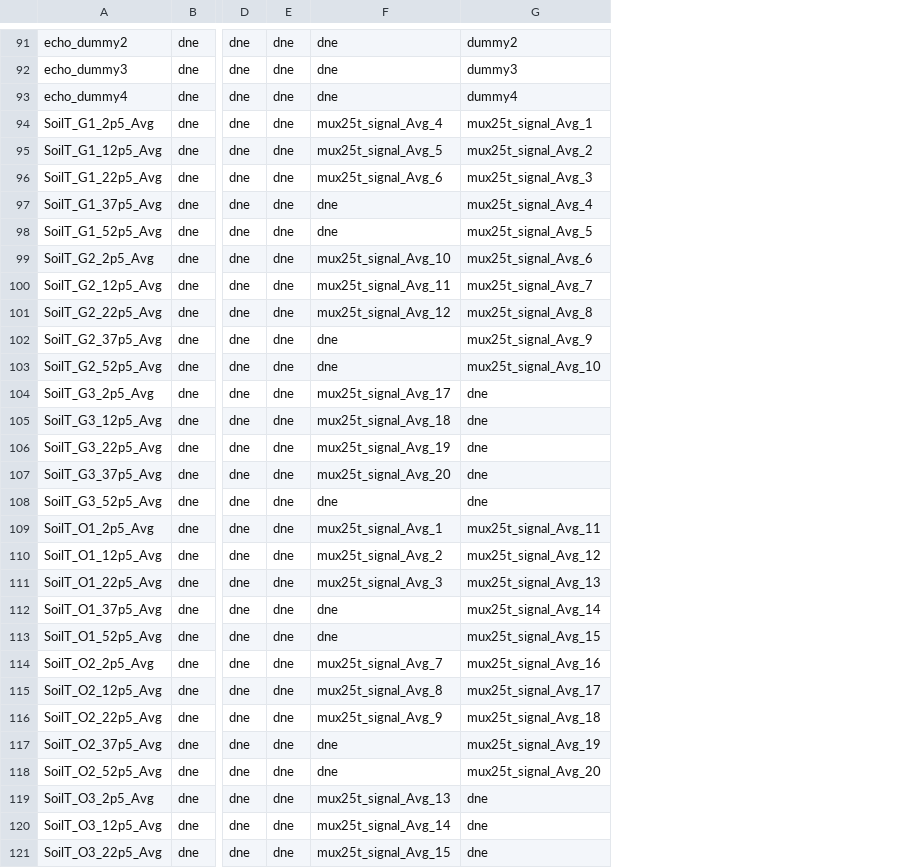
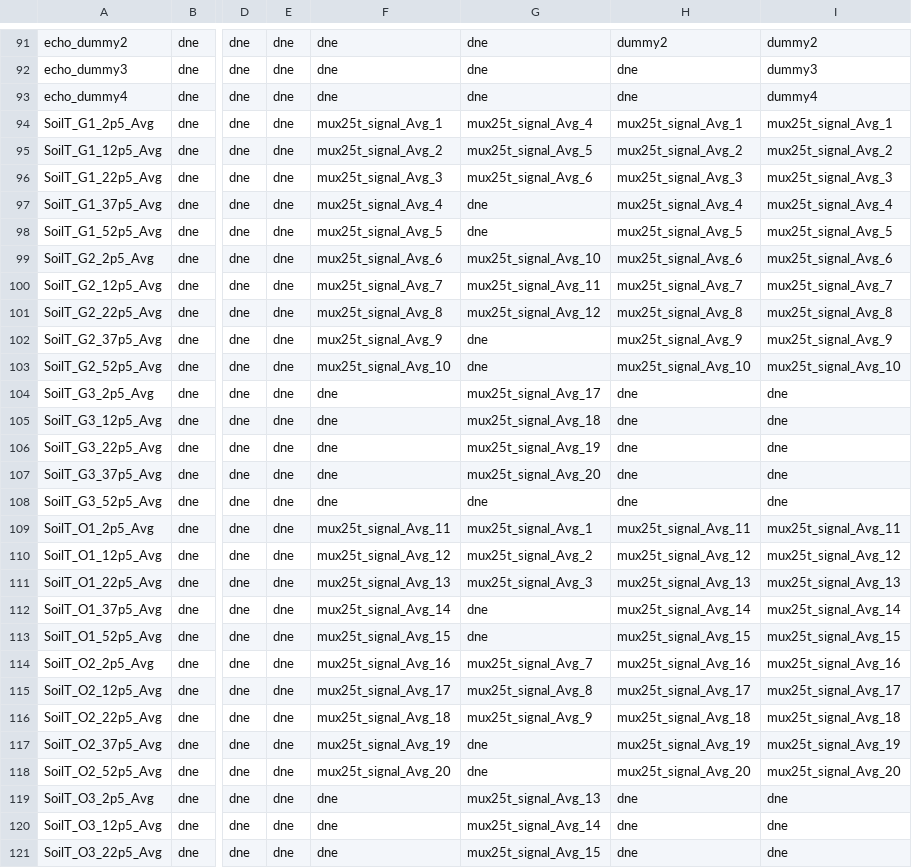
Before and after one commit to gremau/NMEG_FluxProc, a CSV file: HeaderResolutions/GLand/main_Header_Resolution.csv, drawn as a sheet; only a part is shown, gaps mark what is left out; the diff covers the shown part only; the diff names each change by its address in the sheet, - before the commit and + after, or states it on an @@ line.

Commit message:
Minor fixes for making new AF files at GLand

```diff
--- a/HeaderResolutions/GLand/main_Header_Resolution.csv
+++ b/HeaderResolutions/GLand/main_Header_Resolution.csv
+column G, rows 91-121: dne | dne | dne | mux25t_signal_Avg_4 | mux25t_signal_Avg_5 | mux25t_signal_Avg_6 | dne | dne | mux25t_signal_Avg_10 | mux25t_signal_Avg_11 | mux25t_signal_Avg_12 | dne | dne | mux25t_signal_Avg_17 | mux25t_signal_Avg_18 | mux25t_signal_Avg_19 | mux25t_signal_Avg_20 | dne | mux25t_signal_Avg_1 | mux25t_signal_Avg_2 | mux25t_signal_Avg_3 | dne | dne | mux25t_signal_Avg_7 | mux25t_signal_Avg_8 | mux25t_signal_Avg_9 | dne | dne | mux25t_signal_Avg_13 | mux25t_signal_Avg_14 | mux25t_signal_Avg_15
+column H, rows 91-121: dummy2 | dne | dne | mux25t_signal_Avg_1 | mux25t_signal_Avg_2 | mux25t_signal_Avg_3 | mux25t_signal_Avg_4 | mux25t_signal_Avg_5 | mux25t_signal_Avg_6 | mux25t_signal_Avg_7 | mux25t_signal_Avg_8 | mux25t_signal_Avg_9 | mux25t_signal_Avg_10 | dne | dne | dne | dne | dne | mux25t_signal_Avg_11 | mux25t_signal_Avg_12 | mux25t_signal_Avg_13 | mux25t_signal_Avg_14 | mux25t_signal_Avg_15 | mux25t_signal_Avg_16 | mux25t_signal_Avg_17 | mux25t_signal_Avg_18 | mux25t_signal_Avg_19 | mux25t_signal_Avg_20 | dne | dne | dne
-F94: mux25t_signal_Avg_4
+F94: mux25t_signal_Avg_1
-F95: mux25t_signal_Avg_5
+F95: mux25t_signal_Avg_2
-F96: mux25t_signal_Avg_6
+F96: mux25t_signal_Avg_3
-F97: dne
+F97: mux25t_signal_Avg_4
-F98: dne
+F98: mux25t_signal_Avg_5
-F99: mux25t_signal_Avg_10
+F99: mux25t_signal_Avg_6
-F100: mux25t_signal_Avg_11
+F100: mux25t_signal_Avg_7
-F101: mux25t_signal_Avg_12
+F101: mux25t_signal_Avg_8
-F102: dne
+F102: mux25t_signal_Avg_9
-F103: dne
+F103: mux25t_signal_Avg_10
-F104: mux25t_signal_Avg_17
+F104: dne
-F105: mux25t_signal_Avg_18
+F105: dne
-F106: mux25t_signal_Avg_19
+F106: dne
-F107: mux25t_signal_Avg_20
+F107: dne
-F109: mux25t_signal_Avg_1
+F109: mux25t_signal_Avg_11
-F110: mux25t_signal_Avg_2
+F110: mux25t_signal_Avg_12
-F111: mux25t_signal_Avg_3
+F111: mux25t_signal_Avg_13
-F112: dne
+F112: mux25t_signal_Avg_14
-F113: dne
+F113: mux25t_signal_Avg_15
-F114: mux25t_signal_Avg_7
+F114: mux25t_signal_Avg_16
-F115: mux25t_signal_Avg_8
+F115: mux25t_signal_Avg_17
-F116: mux25t_signal_Avg_9
+F116: mux25t_signal_Avg_18
-F117: dne
+F117: mux25t_signal_Avg_19
-F118: dne
+F118: mux25t_signal_Avg_20
-F119: mux25t_signal_Avg_13
+F119: dne
-F120: mux25t_signal_Avg_14
+F120: dne
-F121: mux25t_signal_Avg_15
+F121: dne
```
Also changed, not shown: 3 edited cells elsewhere in this file, HeaderResolutions/PPine/Header_Changes.csv, HeaderResolutions/PPine/main_Header_Resolution.csv, 6 other files.
